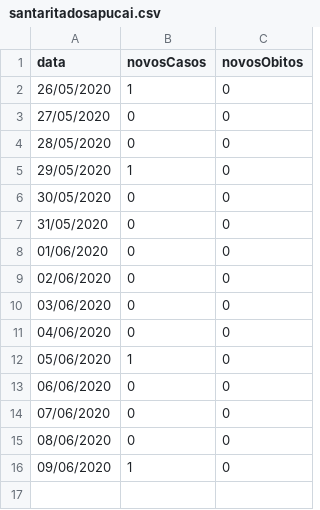
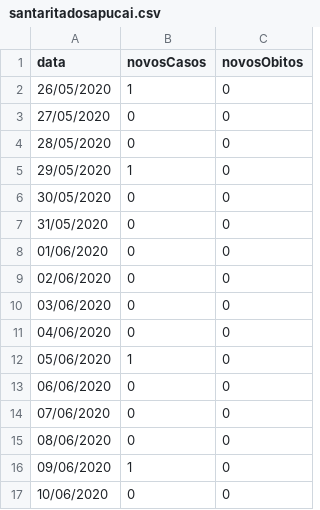
Before and after one commit to rodrigo-rufino/coronavirus-casos, a CSV file: data/santaritadosapucai.csv, drawn as a sheet; the diff names each change by its address in the sheet, - before the commit and + after, or states it on an @@ line.

Commit message:
updating srs

```diff
--- a/data/santaritadosapucai.csv
+++ b/data/santaritadosapucai.csv
+row 17: 10/06/2020 | 0 | 0
```
